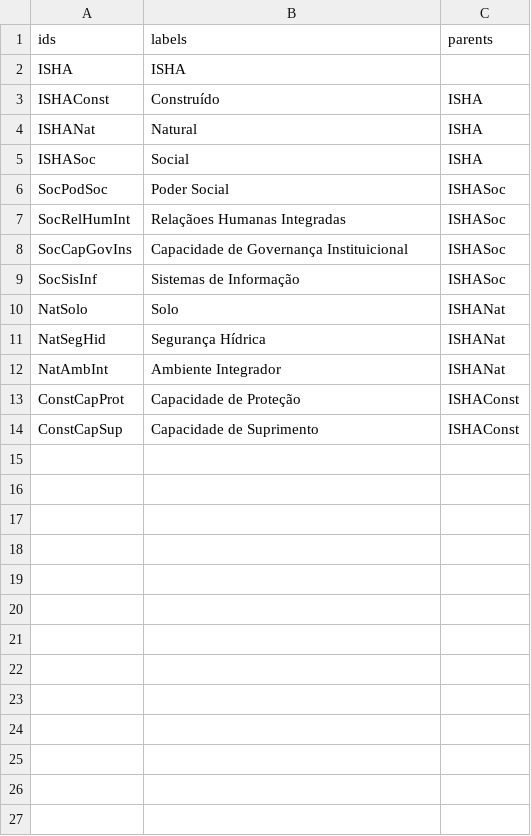
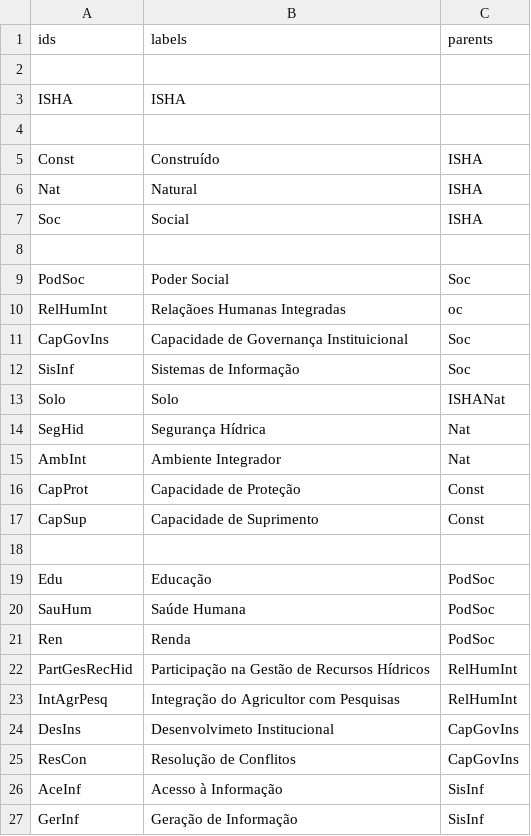
Before and after one commit to EveraldoJunior7/mandala, a CSV file: mandala_base.csv, drawn as a sheet.

Commit message:
nivel 4 (social)

```diff
--- a/mandala_base.csv
+++ b/mandala_base.csv
@@ -1,14 +1,27 @@
 ids,labels,parents
+
 ISHA,ISHA,
-ISHAConst,Construído,ISHA
-ISHANat,Natural,ISHA
-ISHASoc,Social,ISHA
-SocPodSoc,Poder Social,ISHASoc
-SocRelHumInt,Relaçãoes Humanas Integradas,ISHASoc
-SocCapGovIns,Capacidade de Governança Instituicional,ISHASoc
-SocSisInf,Sistemas de Informação,ISHASoc
-NatSolo,Solo,ISHANat
-NatSegHid,Segurança Hídrica,ISHANat
-NatAmbInt,Ambiente Integrador,ISHANat
-ConstCapProt,Capacidade de Proteção,ISHAConst
-ConstCapSup,Capacidade de Suprimento,ISHAConst
+
+Const,Construído,ISHA
+Nat,Natural,ISHA
+Soc,Social,ISHA
+
+PodSoc,Poder Social,Soc
+RelHumInt,Relaçãoes Humanas Integradas,oc
+CapGovIns,Capacidade de Governança Instituicional,Soc
+SisInf,Sistemas de Informação,Soc
+Solo,Solo,ISHANat
+SegHid,Segurança Hídrica,Nat
+AmbInt,Ambiente Integrador,Nat
+CapProt,Capacidade de Proteção,Const
+CapSup,Capacidade de Suprimento,Const
+
+Edu,Educação,PodSoc
+SauHum,Saúde Humana,PodSoc
+Ren,Renda,PodSoc
+PartGesRecHid,Participação na Gestão de Recursos Hídricos,RelHumInt
+IntAgrPesq,Integração do Agricultor com Pesquisas,RelHumInt
+DesIns,Desenvolvimeto Institucional,CapGovIns
+ResCon,Resolução de Conflitos,CapGovIns
+AceInf,Acesso à Informação,SisInf
+GerInf,Geração de Informação,SisInf
```
